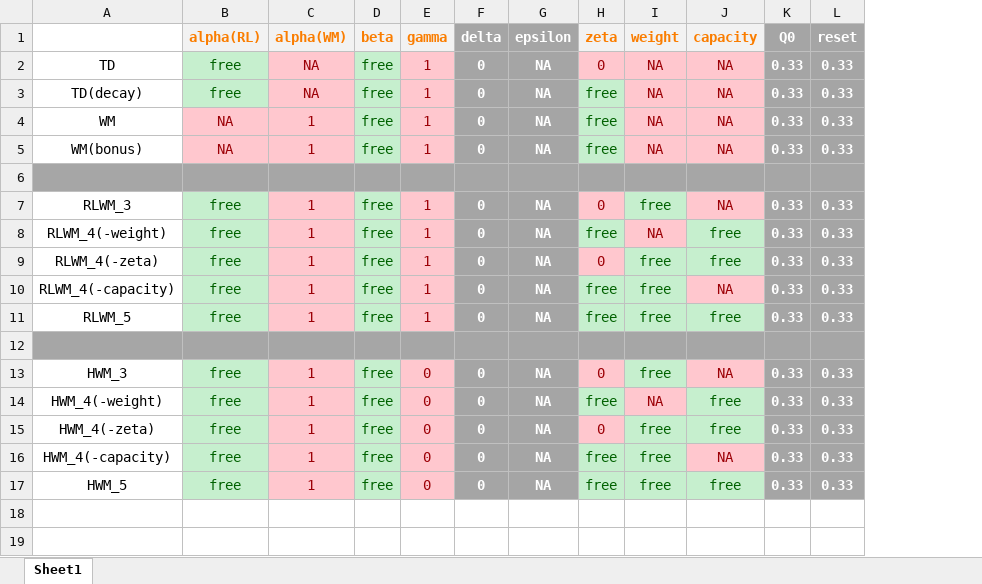
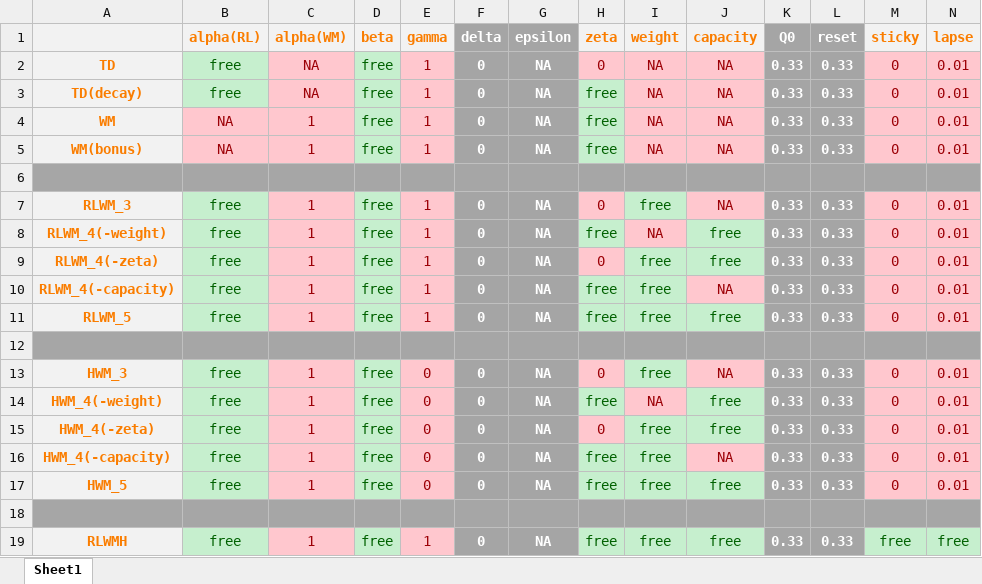
Before and after one commit to yuki-961004/RLWMH, an Excel workbook: params.xlsx, sheet Sheet1, drawn as a sheet; values as stored, in another font and other column widths than the file's, no borders; the diff names each change by its address in the sheet, - before the commit and + after, or states it on an @@ line.

Commit message:
RLWMH lose :(

```diff
--- a/params.xlsx (sheet Sheet1)
+++ b/params.xlsx (sheet Sheet1)
+column M (sticky), rows 2-17: 0 | 0 | 0 | 0 |  | 0 | 0 | 0 | 0 | 0 |  | 0 | 0 | 0 | 0 | 0
+column N (lapse), rows 2-17: 0.01 | 0.01 | 0.01 | 0.01 |  | 0.01 | 0.01 | 0.01 | 0.01 | 0.01 |  | 0.01 | 0.01 | 0.01 | 0.01 | 0.01
-A1:A5 fill: none
+A1:A5 fill: #F2F2F2
@@ A2:A5 bold: off → on, text colour: black → #FA7D00 @@
@@ A7:A11 fill: none → #F2F2F2, bold: off → on, text colour: black → #FA7D00 @@
@@ A13:A17 fill: none → #F2F2F2, bold: off → on, text colour: black → #FA7D00 @@
+row 18: (empty)
+row 19: RLWMH | free | 1 | free | 1 | 0 | NA | free | free | free | 0.33 | 0.33 | free | free
```
Also changed, not shown: 50 other files.
